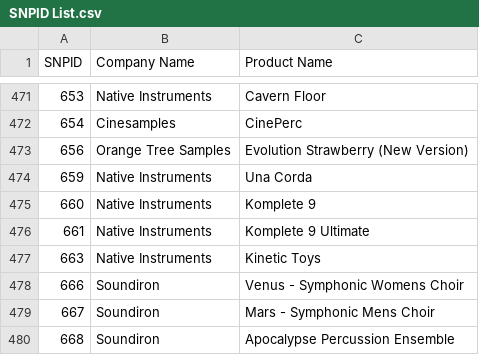
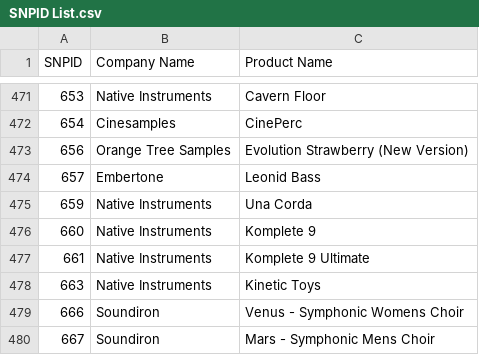
Before and after one commit to perivar/PresetConverter, a CSV file: PresetConverterProject/NIKontaktNKS/SNPID List.csv, drawn as a sheet; only a part is shown, gaps mark what is left out; the shorter side is filled out with more unchanged rows.

Commit message:
Added Leonid Bass

```diff
--- a/PresetConverterProject/NIKontaktNKS/SNPID List.csv
+++ b/PresetConverterProject/NIKontaktNKS/SNPID List.csv
@@ -473,2 +473,3 @@
 656;Orange Tree Samples;Evolution Strawberry (New Version)
+657;Embertone;Leonid Bass
 659;Native Instruments;Una Corda
```
